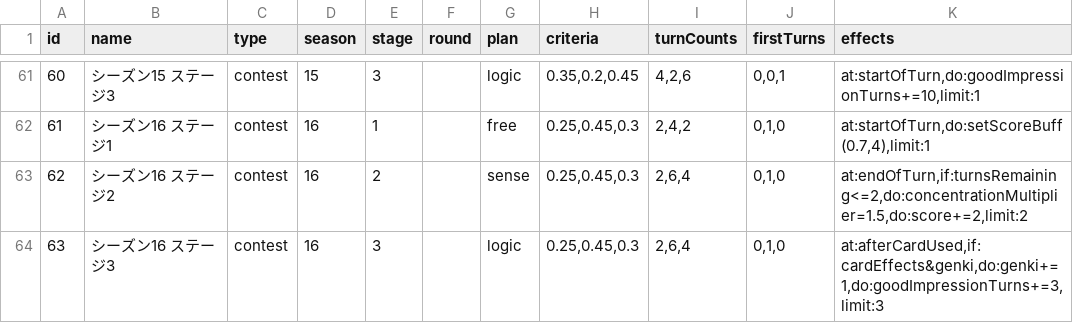
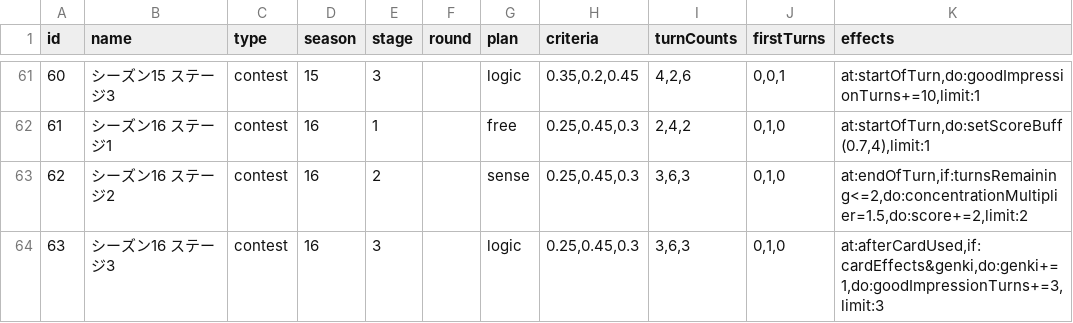
Before and after one commit to surisuririsu/gakumas-data, a CSV file: csv/stages.csv, drawn as a sheet; only a part is shown, gaps mark what is left out.

Commit message:
Update contest season 16

```diff
--- a/csv/stages.csv
+++ b/csv/stages.csv
@@ -62,3 +62,3 @@ id,name,type,season,stage,round,plan,criteria,turnCounts,firstTurns,effects
 61,シーズン16 ステージ1,contest,16,1,,free,"0.25,0.45,0.3","2,4,2","0,1,0","at:startOfTurn,do:setScoreBuff(0.7,4),limit:1"
-62,シーズン16 ステージ2,contest,16,2,,sense,"0.25,0.45,0.3","2,6,4","0,1,0","at:endOfTurn,if:turnsRemaining<=2,do:concentrationMultiplier=1.5,do:score+=2,limit:2"
-63,シーズン16 ステージ3,contest,16,3,,logic,"0.25,0.45,0.3","2,6,4","0,1,0","at:afterCardUsed,if:cardEffects&genki,do:genki+=1,do:goodImpressionTurns+=3,limit:3"
+62,シーズン16 ステージ2,contest,16,2,,sense,"0.25,0.45,0.3","3,6,3","0,1,0","at:endOfTurn,if:turnsRemaining<=2,do:concentrationMultiplier=1.5,do:score+=2,limit:2"
+63,シーズン16 ステージ3,contest,16,3,,logic,"0.25,0.45,0.3","3,6,3","0,1,0","at:afterCardUsed,if:cardEffects&genki,do:genki+=1,do:goodImpressionTurns+=3,limit:3"
```
Also changed, not shown: 2 other files.
